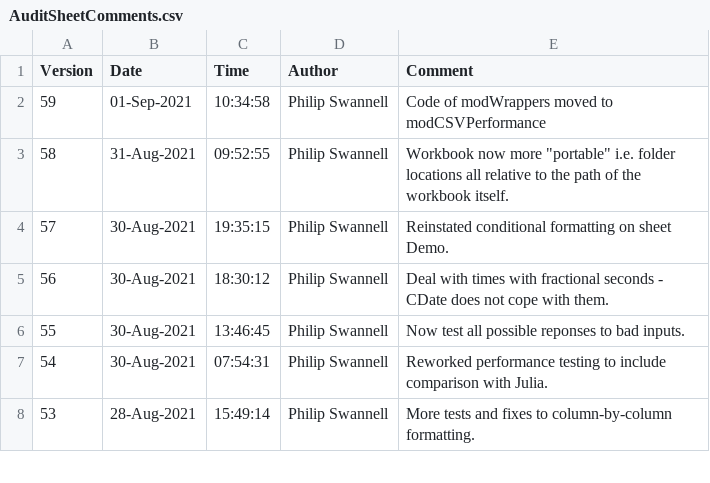
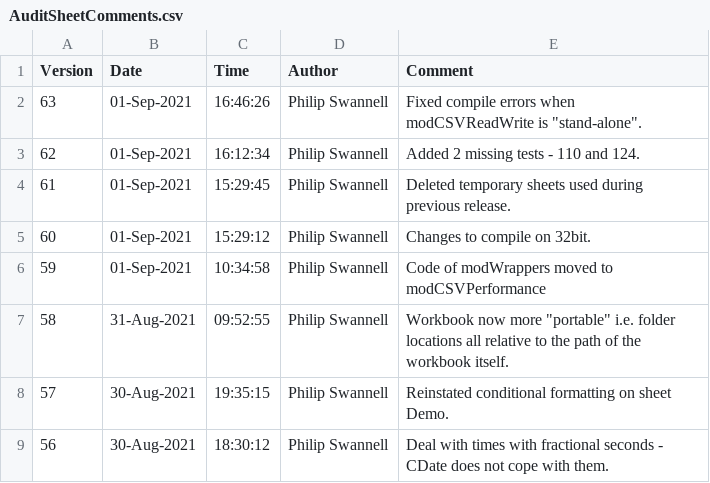
Before and after one commit to PGS62/VBA-CSV, a CSV file: workbooks/AuditSheetComments.csv, drawn as a sheet; only a part is shown; the shorter side is filled out with more unchanged rows; the diff names each change by its address in the sheet, - before the commit and + after, or states it on an @@ line.

Commit message:
Now compiles on 32bit Excel

```diff
--- a/workbooks/AuditSheetComments.csv
+++ b/workbooks/AuditSheetComments.csv
+row 2: 63 | 01-Sep-2021 | 16:46:26 | Philip Swannell | Fixed compile errors when modCSVReadWrite is "stand-alone".
+row 3: 62 | 01-Sep-2021 | 16:12:34 | Philip Swannell | Added 2 missing tests - 110 and 124.
+row 4: 61 | 01-Sep-2021 | 15:29:45 | Philip Swannell | Deleted temporary sheets used during previous release.
+row 5: 60 | 01-Sep-2021 | 15:29:12 | Philip Swannell | Changes to compile on 32bit.
```
Also changed, not shown: 10 other files.
